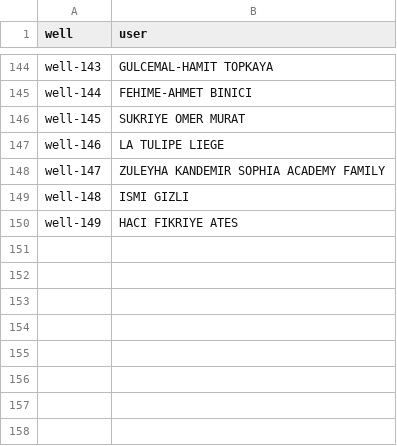
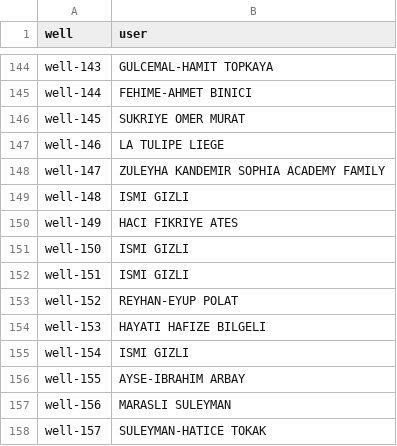
Before and after one commit to trktml/lotusforafrica, a CSV file: src/assets/wellOwnerNames.csv, drawn as a sheet; only a part is shown, gaps mark what is left out; the diff names each change by its address in the sheet, - before the commit and + after, or states it on an @@ line.

Commit message:
well names

```diff
--- a/src/assets/wellOwnerNames.csv
+++ b/src/assets/wellOwnerNames.csv
+row 151: well-150 | ISMI GIZLI
+row 152: well-151 | ISMI GIZLI
+row 153: well-152 | REYHAN-EYUP POLAT
+row 154: well-153 | HAYATI HAFIZE BILGELI
+row 155: well-154 | ISMI GIZLI
+row 156: well-155 | AYSE-IBRAHIM ARBAY
+row 157: well-156 | MARASLI SULEYMAN
+row 158: well-157 | SULEYMAN-HATICE TOKAK
```
